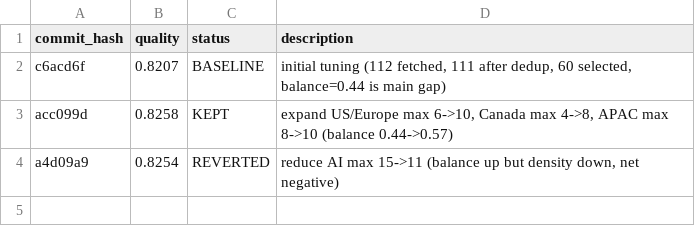
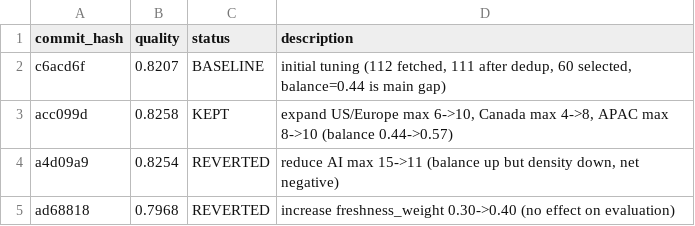
Before and after one commit to chengli1986/global-news, a TSV file: autoresearch/results.tsv, drawn as a sheet; the diff names each change by its address in the sheet, - before the commit and + after, or states it on an @@ line.

```diff
--- a/autoresearch/results.tsv
+++ b/autoresearch/results.tsv
+row 5: ad68818 | 0.7968 | REVERTED | increase freshness_weight 0.30->0.40 (no effect on evaluation)
```
Also changed, not shown: 1 other file.
